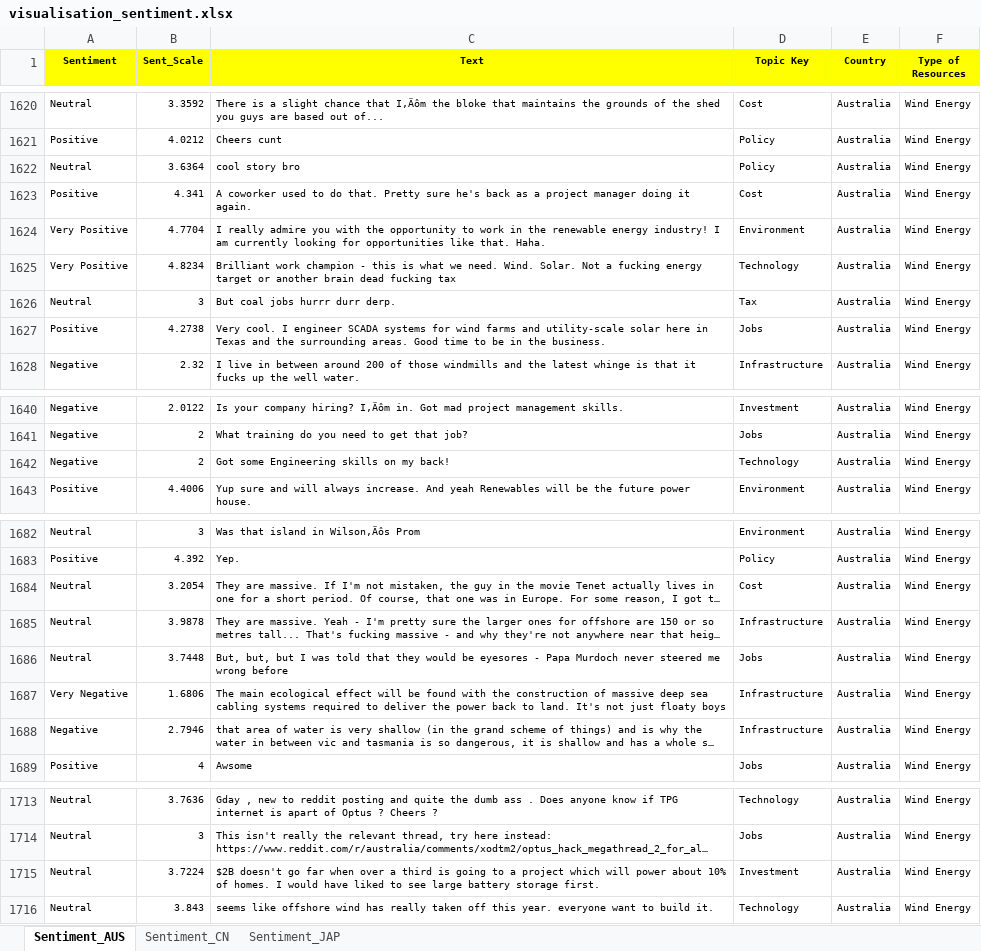
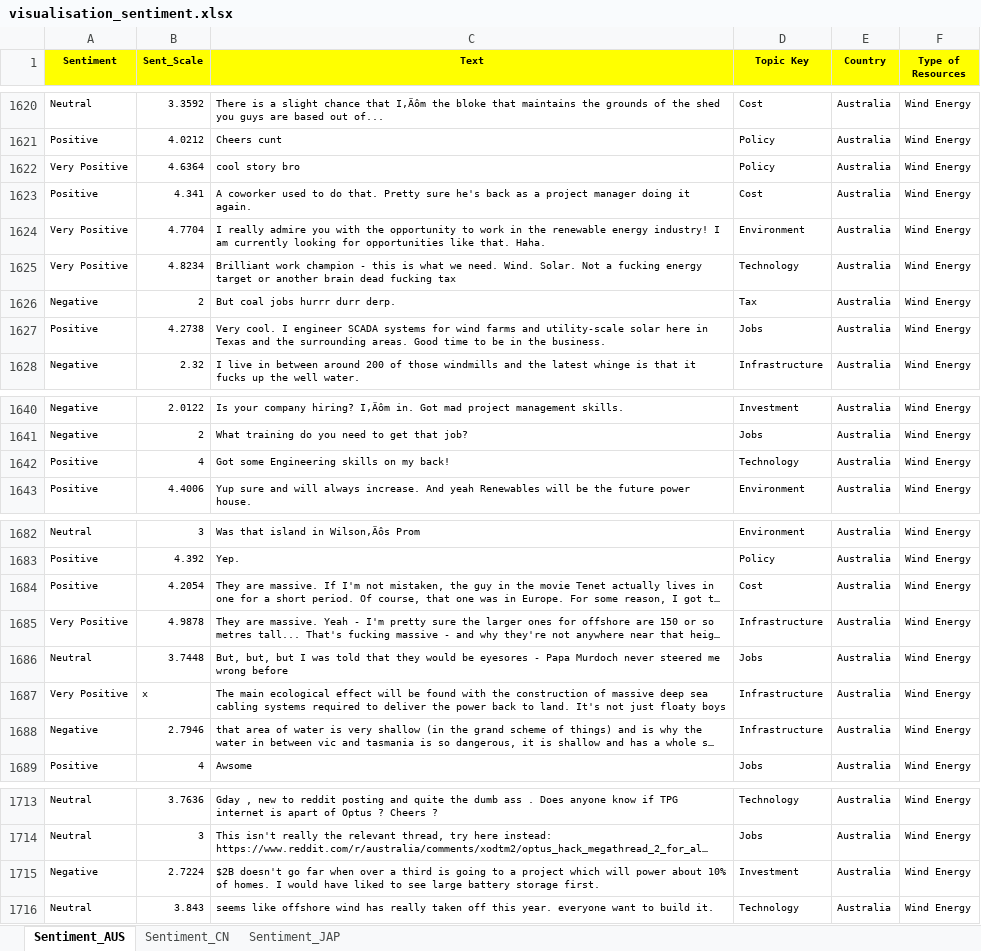
Before and after one commit to Tuandat10/Design-Innovation-Project, an Excel workbook: output_data/visualisation_sentiment.xlsx, sheet Sentiment_AUS, drawn as a sheet; only a part is shown, gaps mark what is left out; long unchanged cells end in …; values as stored, in another font and other column widths than the file's, no borders; the diff names each change by its address in the sheet, - before the commit and + after, or states it on an @@ line.

Commit message:
Update visualisation_sentiment.xlsx

```diff
--- a/output_data/visualisation_sentiment.xlsx (sheet Sentiment_AUS)
+++ b/output_data/visualisation_sentiment.xlsx (sheet Sentiment_AUS)
-A1622 (Sentiment): Neutral
+A1622 (Sentiment): Very Positive
-B1622 (Sent_Scale): 3.6364
+B1622 (Sent_Scale): 4.6364
-A1626 (Sentiment): Neutral
+A1626 (Sentiment): Negative
-B1626 (Sent_Scale): 3
+B1626 (Sent_Scale): 2
-A1642 (Sentiment): Negative
+A1642 (Sentiment): Positive
-B1642 (Sent_Scale): 2
+B1642 (Sent_Scale): 4
-A1684 (Sentiment): Neutral
+A1684 (Sentiment): Positive
-B1684 (Sent_Scale): 3.2054
+B1684 (Sent_Scale): 4.2054
-A1685 (Sentiment): Neutral
+A1685 (Sentiment): Very Positive
-B1685 (Sent_Scale): 3.9878
+B1685 (Sent_Scale): 4.9878
-A1687 (Sentiment): Very Negative
+A1687 (Sentiment): Very Positive
-B1687 (Sent_Scale): 1.6806
+B1687 (Sent_Scale): x
-A1715 (Sentiment): Neutral
+A1715 (Sentiment): Negative
-B1715 (Sent_Scale): 3.7224
+B1715 (Sent_Scale): 2.7224
```
